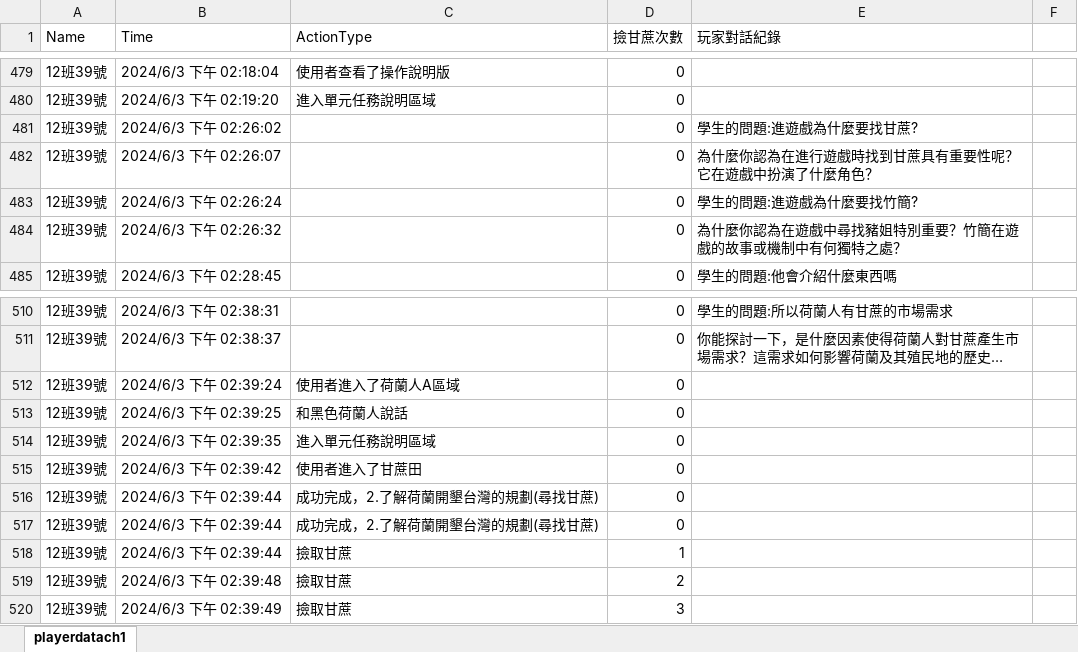
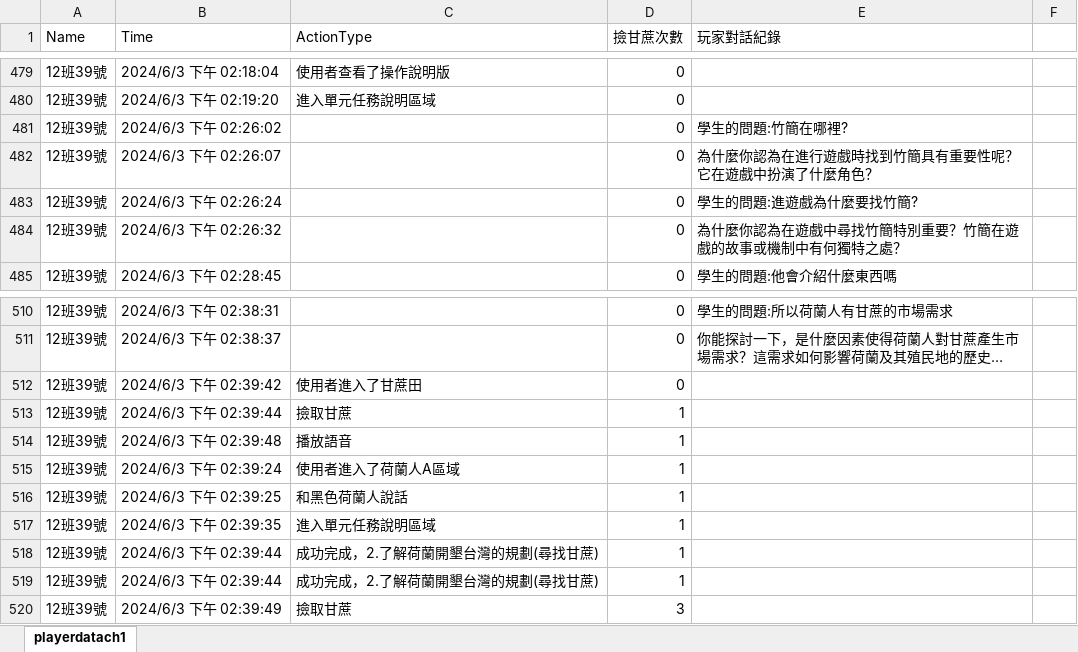
Before and after one commit to Qulick-k/MasterPaperFile_Represention, an Excel workbook: 吳信霆_碩論區/圖片備份區_JPG版/第三章_給行為紀錄截圖/單元一行為紀錄.xlsx, sheet playerdatach1, drawn as a sheet; only a part is shown, gaps mark what is left out; long unchanged cells end in …; values as stored, in another font and other column widths than the file's, no borders; removed rows and columns are numbered as before the commit, all else as after; the diff names each change by its address in the sheet, - before the commit and + after, or states it on an @@ line.

```diff
--- a/吳信霆_碩論區/圖片備份區_JPG版/第三章_給行為紀錄截圖/單元一行為紀錄.xlsx (sheet playerdatach1)
+++ b/吳信霆_碩論區/圖片備份區_JPG版/第三章_給行為紀錄截圖/單元一行為紀錄.xlsx (sheet playerdatach1)
-E481 (玩家對話紀錄): 學生的問題:進遊戲為什麼要找甘蔗?
+E481 (玩家對話紀錄): 學生的問題:竹簡在哪裡?
-E482 (玩家對話紀錄): 為什麼你認為在進行遊戲時找到甘蔗具有重要性呢？它在遊戲中扮演了什麼角色？
+E482 (玩家對話紀錄): 為什麼你認為在進行遊戲時找到竹簡具有重要性呢？它在遊戲中扮演了什麼角色？
-E484 (玩家對話紀錄): 為什麼你認為在遊戲中尋找豬姐特別重要？竹簡在遊戲的故事或機制中有何獨特之處？
+E484 (玩家對話紀錄): 為什麼你認為在遊戲中尋找竹簡特別重要？竹簡在遊戲的故事或機制中有何獨特之處？
-row 512: 12班39號 | 2024/6/3 下午 02:39:24 | 使用者進入了荷蘭人A區域 | 0
-row 513: 12班39號 | 2024/6/3 下午 02:39:25 | 和黑色荷蘭人說話 | 0
-row 514: 12班39號 | 2024/6/3 下午 02:39:35 | 進入單元任務說明區域 | 0
-row 516: 12班39號 | 2024/6/3 下午 02:39:44 | 成功完成，2.了解荷蘭開墾台灣的規劃(尋找甘蔗) | 0
-row 517: 12班39號 | 2024/6/3 下午 02:39:44 | 成功完成，2.了解荷蘭開墾台灣的規劃(尋找甘蔗) | 0
-C514 (ActionType): 撿取甘蔗
+C514 (ActionType): 播放語音
-D514 (撿甘蔗次數): 2
+D514 (撿甘蔗次數): 1
+row 515: 12班39號 | 2024/6/3 下午 02:39:24 | 使用者進入了荷蘭人A區域 | 1
+row 516: 12班39號 | 2024/6/3 下午 02:39:25 | 和黑色荷蘭人說話 | 1
+row 517: 12班39號 | 2024/6/3 下午 02:39:35 | 進入單元任務說明區域 | 1
+row 518: 12班39號 | 2024/6/3 下午 02:39:44 | 成功完成，2.了解荷蘭開墾台灣的規劃(尋找甘蔗) | 1
+row 519: 12班39號 | 2024/6/3 下午 02:39:44 | 成功完成，2.了解荷蘭開墾台灣的規劃(尋找甘蔗) | 1
```
Also changed, not shown: 5 other files.
